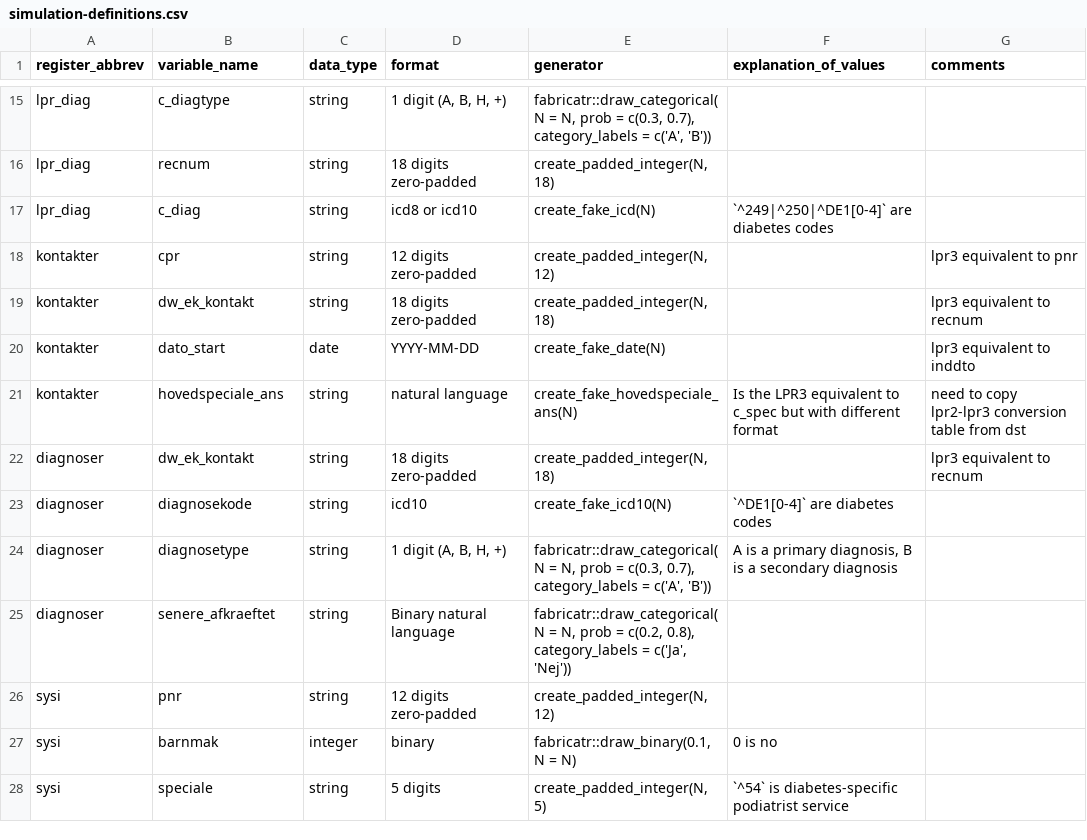
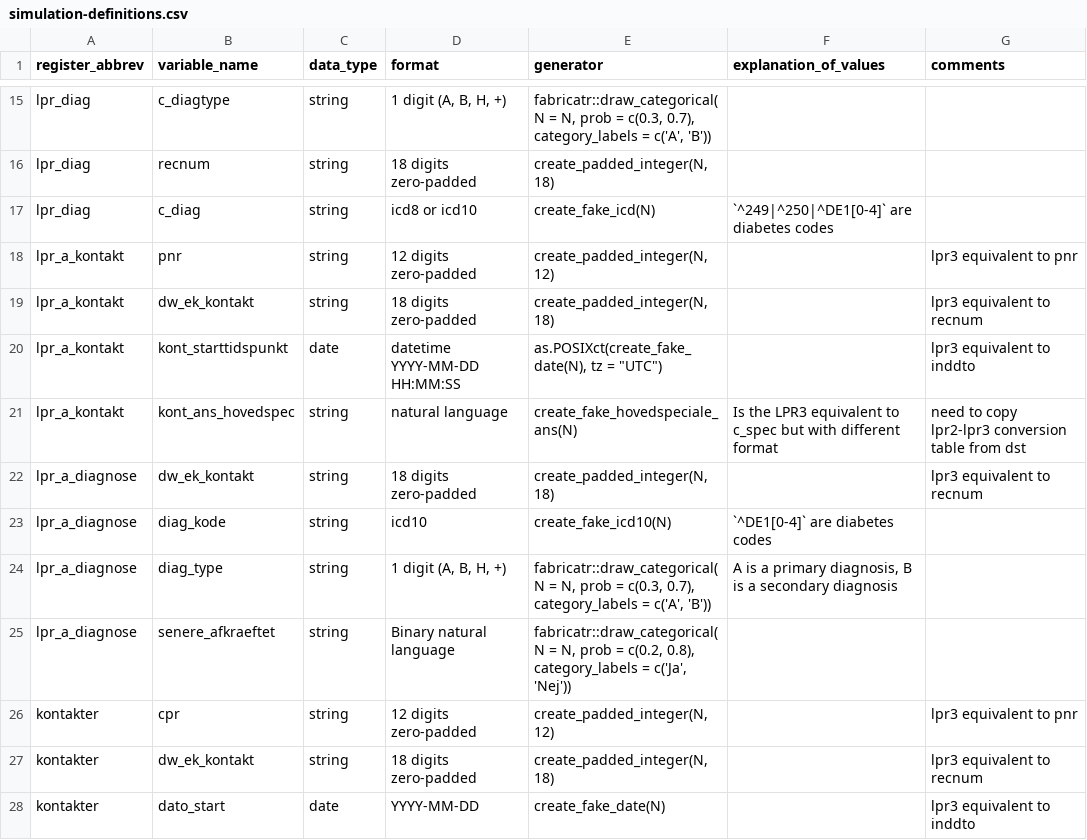
Before and after one commit to steno-aarhus/osdc, a CSV file: data-raw/simulation-definitions.csv, drawn as a sheet; only a part is shown, gaps mark what is left out; the shorter side is filled out with more unchanged rows.

Commit message:
for lpr a: simulation definitions, expected structure, updated sysdata.

```diff
--- a/data-raw/simulation-definitions.csv
+++ b/data-raw/simulation-definitions.csv
@@ -17,2 +17,10 @@ lpr_diag,recnum,string,18 digits zero-padded,"create_padded_integer(N, 18)",,
 lpr_diag,c_diag,string,icd8 or icd10,create_fake_icd(N),`^249|^250|^DE1[0-4]` are diabetes codes,
+lpr_a_kontakt,pnr,string,12 digits zero-padded,"create_padded_integer(N, 12)",,lpr3 equivalent to pnr
+lpr_a_kontakt,dw_ek_kontakt,string,18 digits zero-padded,"create_padded_integer(N, 18)",,lpr3 equivalent to recnum
+lpr_a_kontakt,kont_starttidspunkt,date,datetime YYYY-MM-DD HH:MM:SS,"as.POSIXct(create_fake_date(N), tz = ""UTC"")",,lpr3 equivalent to inddto
+lpr_a_kontakt,kont_ans_hovedspec,string,natural language,create_fake_hovedspeciale_ans(N),Is the LPR3 equivalent to c_spec but with different format,need to copy lpr2-lpr3 conversion table from dst
+lpr_a_diagnose,dw_ek_kontakt,string,18 digits zero-padded,"create_padded_integer(N, 18)",,lpr3 equivalent to recnum
+lpr_a_diagnose,diag_kode,string,icd10,create_fake_icd10(N),`^DE1[0-4]` are diabetes codes,
+lpr_a_diagnose,diag_type,string,"1 digit (A, B, H, +)","fabricatr::draw_categorical(N = N, prob = c(0.3, 0.7), category_labels = c('A', 'B'))","A is a primary diagnosis, B is a secondary diagnosis",
+lpr_a_diagnose,senere_afkraeftet,string,Binary natural language,"fabricatr::draw_categorical(N = N, prob = c(0.2, 0.8), category_labels = c('Ja', 'Nej'))",,
 kontakter,cpr,string,12 digits zero-padded,"create_padded_integer(N, 12)",,lpr3 equivalent to pnr
```
Also changed, not shown: 2 other files.
